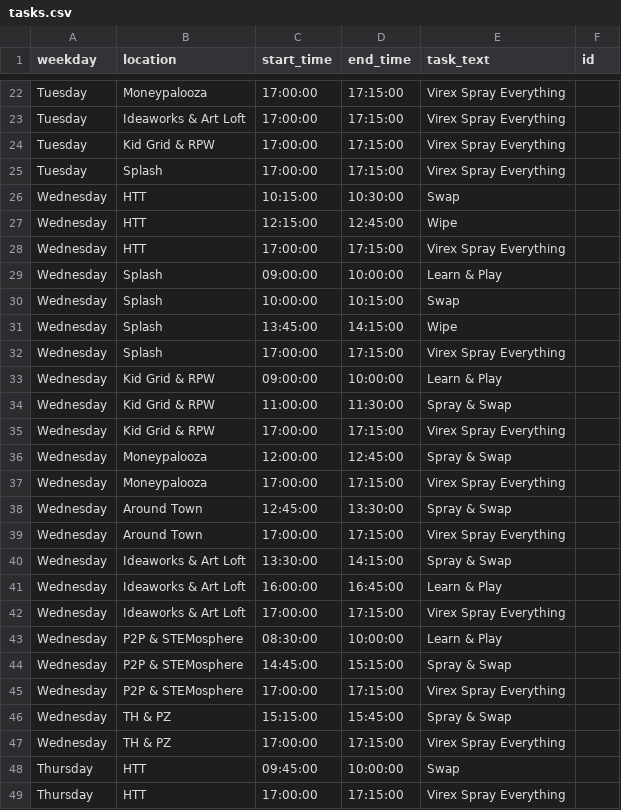
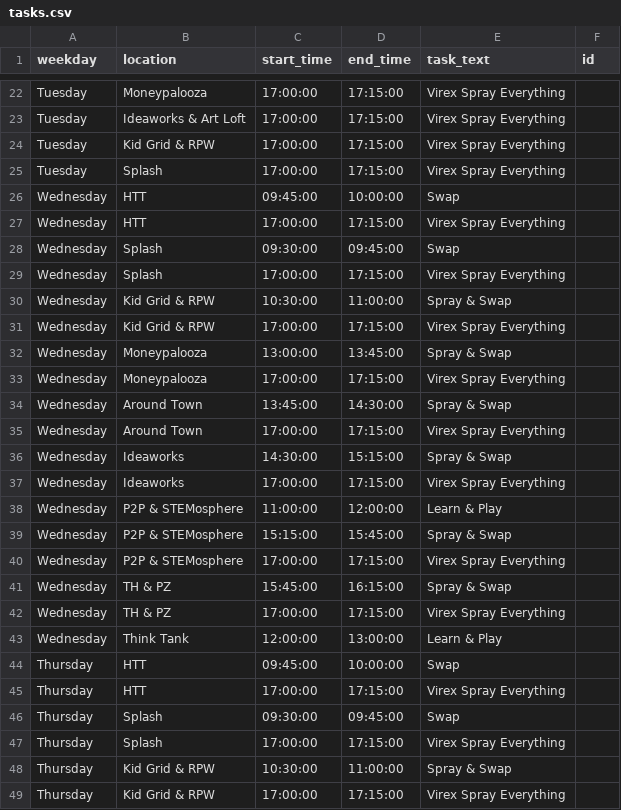
Before and after one commit to UnicycleDumpTruck/skdout, a CSV file: tasks.csv, drawn as a sheet; only a part is shown, gaps mark what is left out; the shorter side is filled out with more unchanged rows; the diff covers the shown part only.

```diff
--- a/tasks.csv
+++ b/tasks.csv
@@ -25,24 +25,20 @@ Tuesday,Kid Grid & RPW,17:00:00,17:15:00,Virex Spray Everything,
 Tuesday,Splash,17:00:00,17:15:00,Virex Spray Everything,
-Wednesday,HTT,10:15:00,10:30:00,Swap,
-Wednesday,HTT,12:15:00,12:45:00,Wipe,
+Wednesday,HTT,09:45:00,10:00:00,Swap,
 Wednesday,HTT,17:00:00,17:15:00,Virex Spray Everything,
-Wednesday,Splash,09:00:00,10:00:00,Learn & Play,
-Wednesday,Splash,10:00:00,10:15:00,Swap,
-Wednesday,Splash,13:45:00,14:15:00,Wipe,
+Wednesday,Splash,09:30:00,09:45:00,Swap,
 Wednesday,Splash,17:00:00,17:15:00,Virex Spray Everything,
-Wednesday,Kid Grid & RPW,09:00:00,10:00:00,Learn & Play,
-Wednesday,Kid Grid & RPW,11:00:00,11:30:00,Spray & Swap,
+Wednesday,Kid Grid & RPW,10:30:00,11:00:00,Spray & Swap,
 Wednesday,Kid Grid & RPW,17:00:00,17:15:00,Virex Spray Everything,
-Wednesday,Moneypalooza,12:00:00,12:45:00,Spray & Swap,
+Wednesday,Moneypalooza,13:00:00,13:45:00,Spray & Swap,
 Wednesday,Moneypalooza,17:00:00,17:15:00,Virex Spray Everything,
-Wednesday,Around Town,12:45:00,13:30:00,Spray & Swap,
+Wednesday,Around Town,13:45:00,14:30:00,Spray & Swap,
 Wednesday,Around Town,17:00:00,17:15:00,Virex Spray Everything,
-Wednesday,Ideaworks & Art Loft,13:30:00,14:15:00,Spray & Swap,
-Wednesday,Ideaworks & Art Loft,16:00:00,16:45:00,Learn & Play,
-Wednesday,Ideaworks & Art Loft,17:00:00,17:15:00,Virex Spray Everything,
-Wednesday,P2P & STEMosphere,08:30:00,10:00:00,Learn & Play,
-Wednesday,P2P & STEMosphere,14:45:00,15:15:00,Spray & Swap,
+Wednesday,Ideaworks,14:30:00,15:15:00,Spray & Swap,
+Wednesday,Ideaworks,17:00:00,17:15:00,Virex Spray Everything,
+Wednesday,P2P & STEMosphere,11:00:00,12:00:00,Learn & Play,
+Wednesday,P2P & STEMosphere,15:15:00,15:45:00,Spray & Swap,
 Wednesday,P2P & STEMosphere,17:00:00,17:15:00,Virex Spray Everything,
-Wednesday,TH & PZ,15:15:00,15:45:00,Spray & Swap,
+Wednesday,TH & PZ,15:45:00,16:15:00,Spray & Swap,
 Wednesday,TH & PZ,17:00:00,17:15:00,Virex Spray Everything,
+Wednesday,Think Tank,12:00:00,13:00:00,Learn & Play,
 Thursday,HTT,09:45:00,10:00:00,Swap,
```
Also changed, not shown: 6 edited cells elsewhere in this file, _data/eventscsv.csv, 2 other files.
